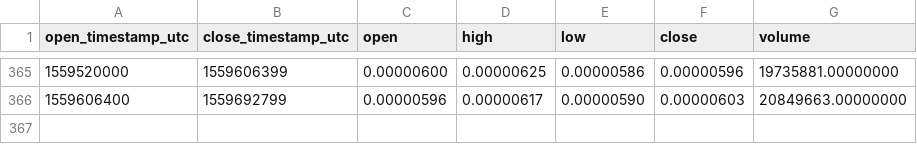
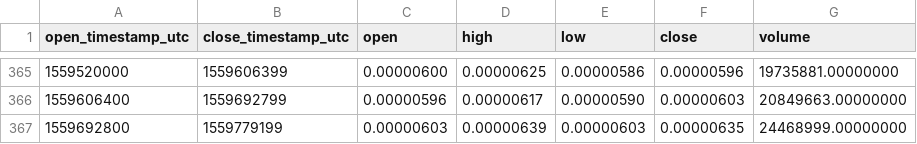
Before and after one commit to cryptobigbro/binance-AGIBTC, a CSV file: binance-AGIBTC-1d.csv, drawn as a sheet; only a part is shown, gaps mark what is left out.

```diff
--- a/binance-AGIBTC-1d.csv
+++ b/binance-AGIBTC-1d.csv
@@ -366 +366,2 @@ open_timestamp_utc,close_timestamp_utc,open,high,low,close,volume
 1559606400,1559692799,0.00000596,0.00000617,0.00000590,0.00000603,20849663.00000000
+1559692800,1559779199,0.00000603,0.00000639,0.00000603,0.00000635,24468999.00000000
```
Also changed, not shown: binance-AGIBTC-1h.csv, binance-AGIBTC-1w.csv.
